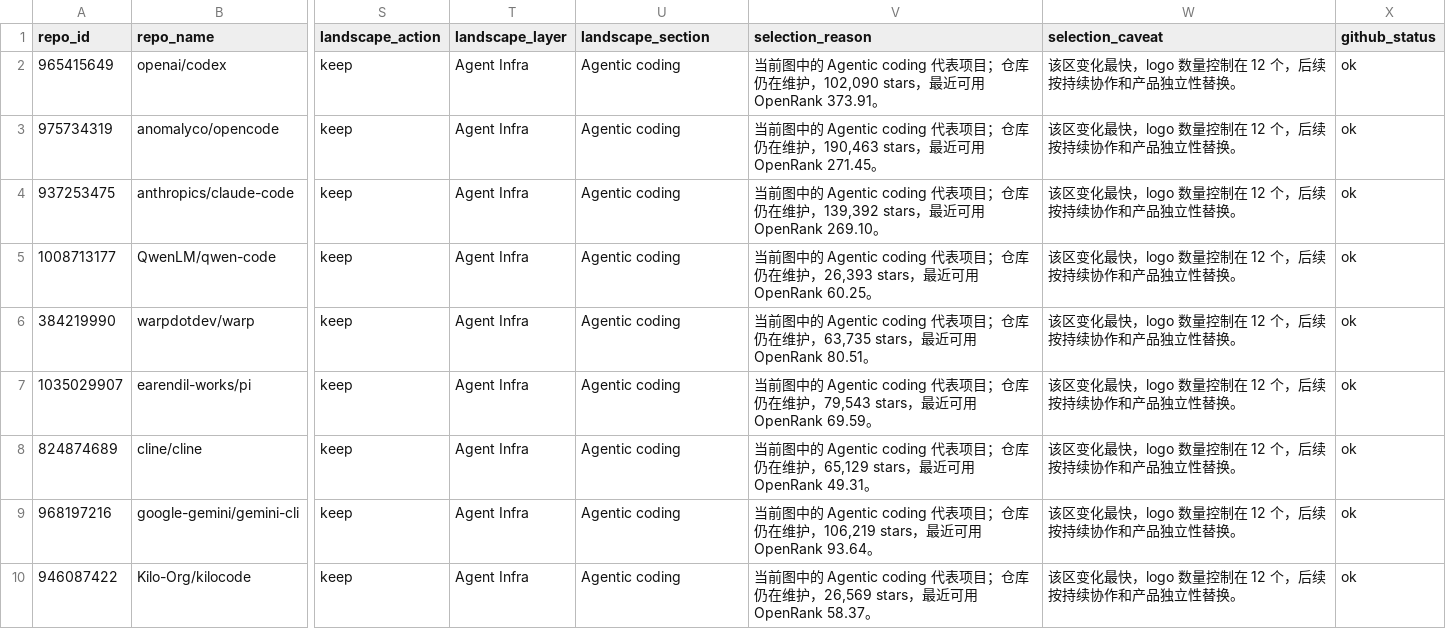
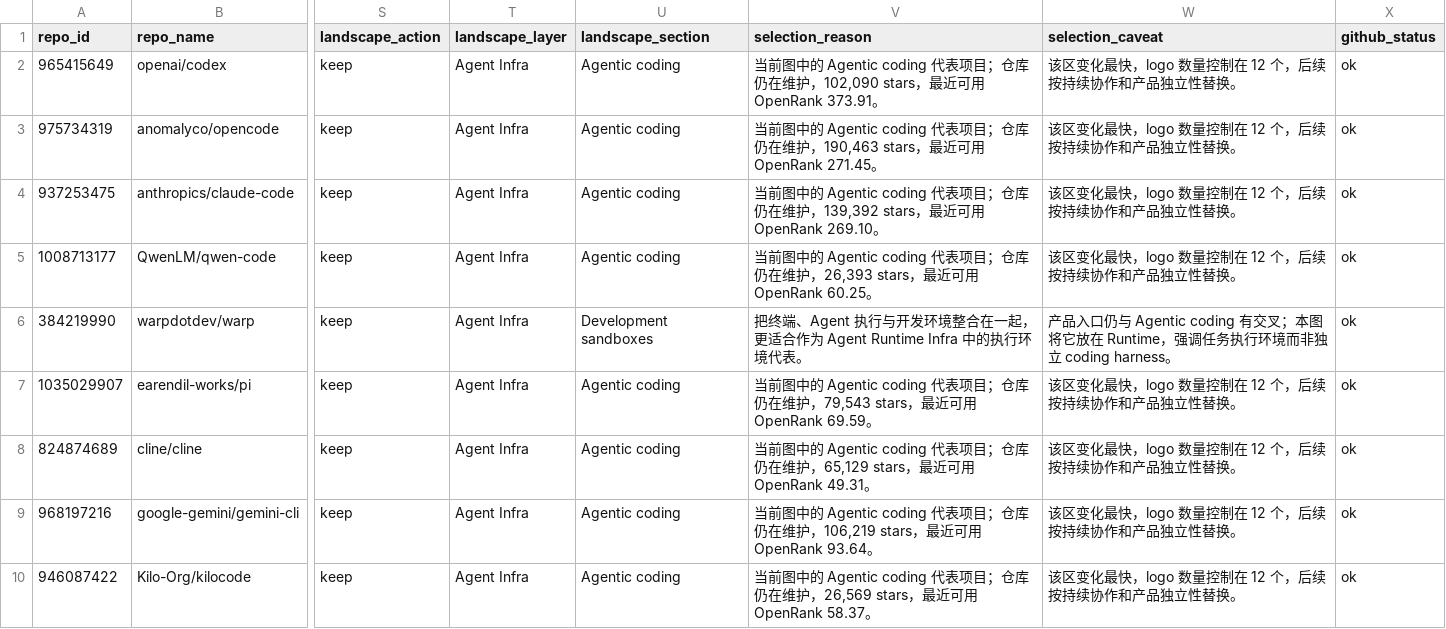
Before and after one commit to antgroup/agentic-ai-landscape, a CSV file: data/agent_infra_landscape_projects.csv, drawn as a sheet; only a part is shown, gaps mark what is left out; the diff covers the shown part only; the diff names each change by its address in the sheet, - before the commit and + after, or states it on an @@ line.

Commit message:
Refine MiniMax landscape trend slides

```diff
--- a/data/agent_infra_landscape_projects.csv
+++ b/data/agent_infra_landscape_projects.csv
-U6 (landscape_section): Agentic coding
+U6 (landscape_section): Development sandboxes
-V6 (selection_reason): 当前图中的 Agentic coding 代表项目；仓库仍在维护，63,735 stars，最近可用 OpenRank 80.51。
+V6 (selection_reason): 把终端、Agent 执行与开发环境整合在一起，更适合作为 Agent Runtime Infra 中的执行环境代表。
-W6 (selection_caveat): 该区变化最快，logo 数量控制在 12 个，后续按持续协作和产品独立性替换。
+W6 (selection_caveat): 产品入口仍与 Agentic coding 有交叉；本图将它放在 Runtime，强调任务执行环境而非独立 coding harness。
```
Also changed, not shown: 1 added row elsewhere in this file, data/agentic-ai-projects.csv, 4 other files.
